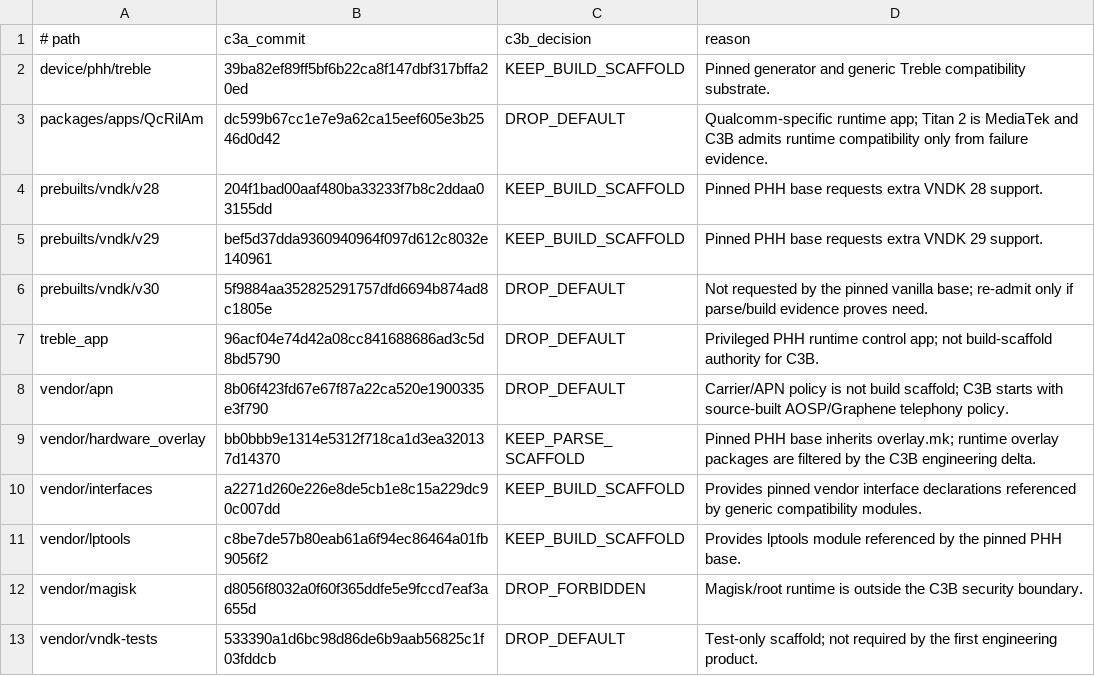
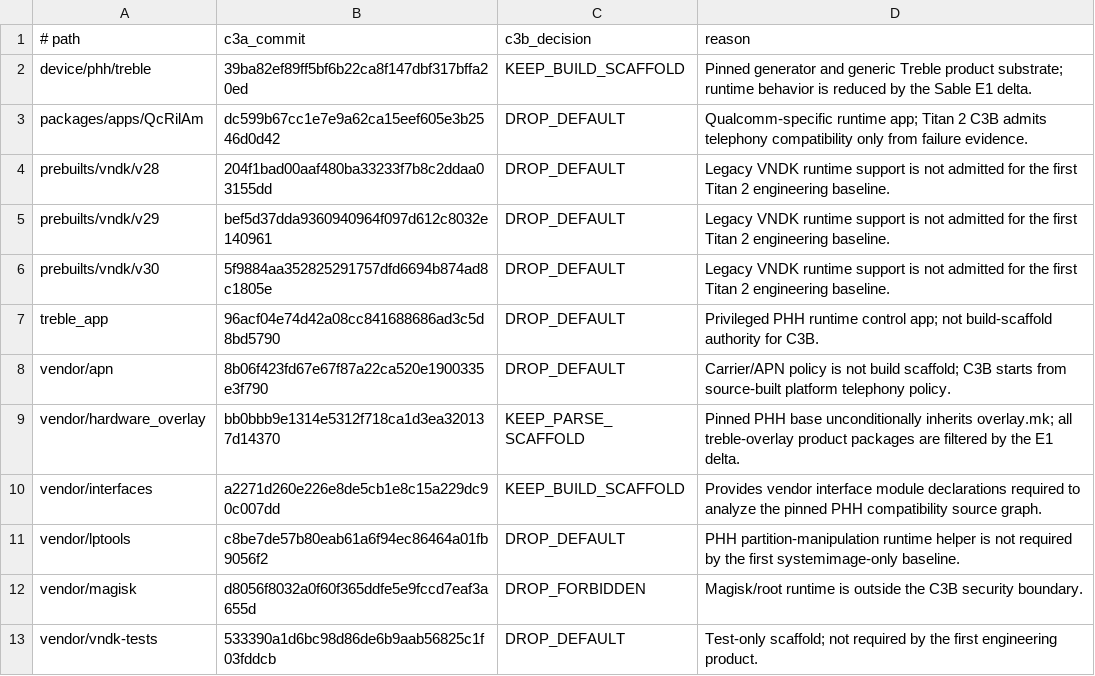
Before and after one commit to aimindseye/sableos, a TSV file: build/titan2/n1d-c3b-scaffold-decisions.tsv, drawn as a sheet.

Commit message:
titan2: record minimal C3B scaffold decisions

```diff
--- a/build/titan2/n1d-c3b-scaffold-decisions.tsv
+++ b/build/titan2/n1d-c3b-scaffold-decisions.tsv
@@ -1,12 +1,12 @@
 # path	c3a_commit	c3b_decision	reason
-device/phh/treble	39ba82ef89ff5bf6b22ca8f147dbf317bffa20ed	KEEP_BUILD_SCAFFOLD	Pinned generator and generic Treble compatibility substrate.
-packages/apps/QcRilAm	dc599b67cc1e7e9a62ca15eef605e3b2546d0d42	DROP_DEFAULT	Qualcomm-specific runtime app; Titan 2 is MediaTek and C3B admits runtime compatibility only from failure evidence.
-prebuilts/vndk/v28	204f1bad00aaf480ba33233f7b8c2ddaa03155dd	KEEP_BUILD_SCAFFOLD	Pinned PHH base requests extra VNDK 28 support.
-prebuilts/vndk/v29	bef5d37dda9360940964f097d612c8032e140961	KEEP_BUILD_SCAFFOLD	Pinned PHH base requests extra VNDK 29 support.
-prebuilts/vndk/v30	5f9884aa352825291757dfd6694b874ad8c1805e	DROP_DEFAULT	Not requested by the pinned vanilla base; re-admit only if parse/build evidence proves need.
+device/phh/treble	39ba82ef89ff5bf6b22ca8f147dbf317bffa20ed	KEEP_BUILD_SCAFFOLD	Pinned generator and generic Treble product substrate; runtime behavior is reduced by the Sable E1 delta.
+packages/apps/QcRilAm	dc599b67cc1e7e9a62ca15eef605e3b2546d0d42	DROP_DEFAULT	Qualcomm-specific runtime app; Titan 2 C3B admits telephony compatibility only from failure evidence.
+prebuilts/vndk/v28	204f1bad00aaf480ba33233f7b8c2ddaa03155dd	DROP_DEFAULT	Legacy VNDK runtime support is not admitted for the first Titan 2 engineering baseline.
+prebuilts/vndk/v29	bef5d37dda9360940964f097d612c8032e140961	DROP_DEFAULT	Legacy VNDK runtime support is not admitted for the first Titan 2 engineering baseline.
+prebuilts/vndk/v30	5f9884aa352825291757dfd6694b874ad8c1805e	DROP_DEFAULT	Legacy VNDK runtime support is not admitted for the first Titan 2 engineering baseline.
 treble_app	96acf04e74d42a08cc841688686ad3c5d8bd5790	DROP_DEFAULT	Privileged PHH runtime control app; not build-scaffold authority for C3B.
-vendor/apn	8b06f423fd67e67f87a22ca520e1900335e3f790	DROP_DEFAULT	Carrier/APN policy is not build scaffold; C3B starts with source-built AOSP/Graphene telephony policy.
-vendor/hardware_overlay	bb0bbb9e1314e5312f718ca1d3ea320137d14370	KEEP_PARSE_SCAFFOLD	Pinned PHH base inherits overlay.mk; runtime overlay packages are filtered by the C3B engineering delta.
-vendor/interfaces	a2271d260e226e8de5cb1e8c15a229dc90c007dd	KEEP_BUILD_SCAFFOLD	Provides pinned vendor interface declarations referenced by generic compatibility modules.
-vendor/lptools	c8be7de57b80eab61a6f94ec86464a01fb9056f2	KEEP_BUILD_SCAFFOLD	Provides lptools module referenced by the pinned PHH base.
+vendor/apn	8b06f423fd67e67f87a22ca520e1900335e3f790	DROP_DEFAULT	Carrier/APN policy is not build scaffold; C3B starts from source-built platform telephony policy.
+vendor/hardware_overlay	bb0bbb9e1314e5312f718ca1d3ea320137d14370	KEEP_PARSE_SCAFFOLD	Pinned PHH base unconditionally inherits overlay.mk; all treble-overlay product packages are filtered by the E1 delta.
+vendor/interfaces	a2271d260e226e8de5cb1e8c15a229dc90c007dd	KEEP_BUILD_SCAFFOLD	Provides vendor interface module declarations required to analyze the pinned PHH compatibility source graph.
+vendor/lptools	c8be7de57b80eab61a6f94ec86464a01fb9056f2	DROP_DEFAULT	PHH partition-manipulation runtime helper is not required by the first systemimage-only baseline.
 vendor/magisk	d8056f8032a0f60f365ddfe5e9fccd7eaf3a655d	DROP_FORBIDDEN	Magisk/root runtime is outside the C3B security boundary.
```
